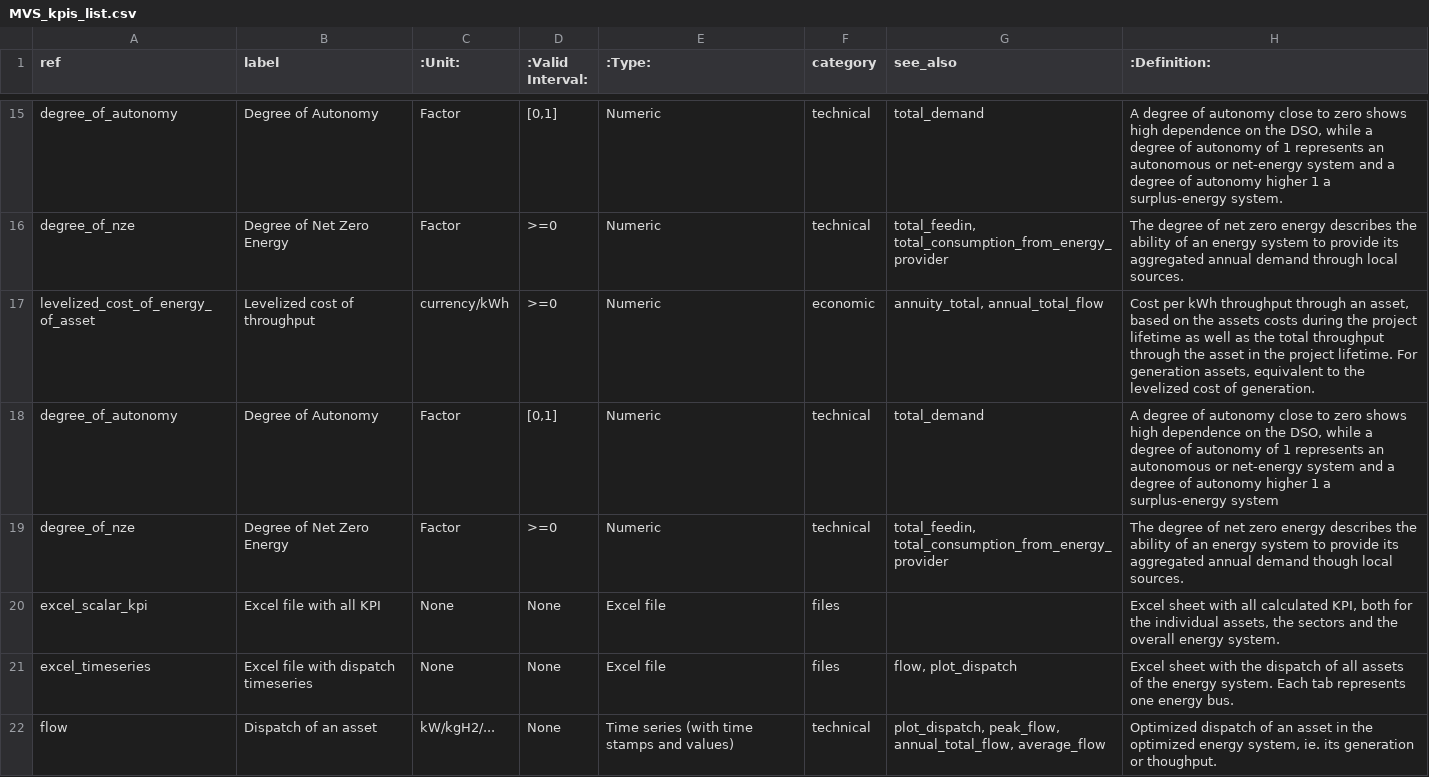
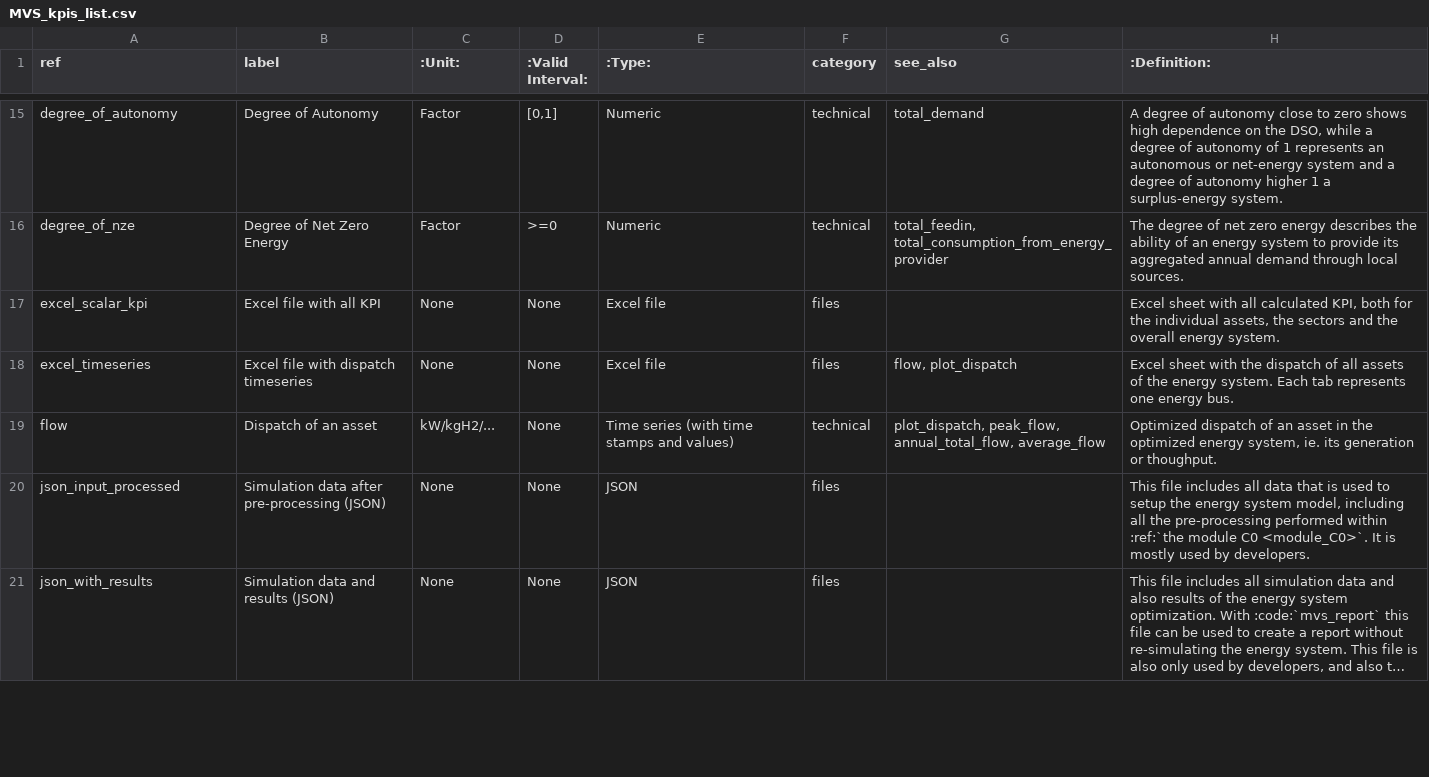
Before and after one commit to rl-institut/multi-vector-simulator, a CSV file: docs/MVS_kpis_list.csv, drawn as a sheet; only a part is shown, gaps mark what is left out; the shorter side is filled out with more unchanged rows; long unchanged cells end in …; the diff names each change by its address in the sheet, - before the commit and + after, or states it on an @@ line.

```diff
--- a/docs/MVS_kpis_list.csv
+++ b/docs/MVS_kpis_list.csv
-row 17: levelized_cost_of_energy_of_asset | Levelized cost of throughput | currency/kWh | >=0 | Numeric | economic | annuity_total, annual_total_flow | Cost per kWh throughput through an asset, based on the assets costs during the project lifetime as well as the total throughput through the asset in the project lifetime. For generation assets, equivalent to the levelized cost of generation.
-row 18: degree_of_autonomy | Degree of Autonomy | Factor | [0,1] | Numeric | technical | total_demand | A degree of autonomy close to zero shows high dependence on the DSO, while a degree of autonomy of 1 represents an autonomous or net-energy system and a degree of autonomy higher 1 a surplus-energy system
-row 19: degree_of_nze | Degree of Net Zero Energy | Factor | >=0 | Numeric | technical | total_feedin, total_consumption_from_energy_provider | The degree of net zero energy describes the ability of an energy system to provide its aggregated annual demand though local sources.
```
Also changed, not shown: 1 other file.
